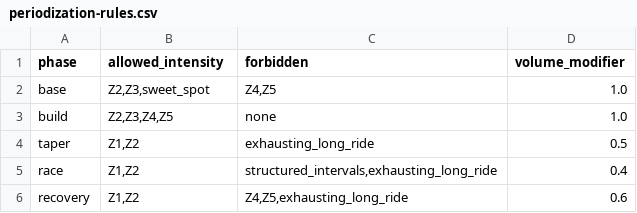
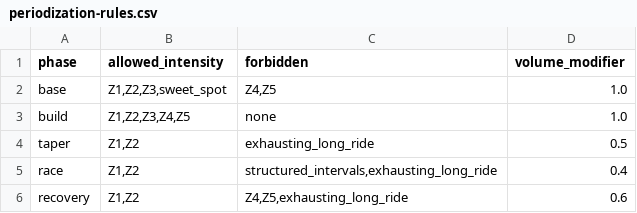
Before and after one commit to noecmt/pace-method, a CSV file: src/coaching-skills/2-build/pace-plan/assets/periodization-rules.csv, drawn as a sheet.

Commit message:
Sprint 3: Discovery+Vision + Planner+Plan (plan-first core)
Fill the four Sprint 3 SKILL.md (2 personas + 2 workflows).
Amend periodization-rules.csv: add Z1 to base/build allowed_intensity (Z1 active recovery is method-required; surfaced by the Discovery->Vision->Plan dry-run)
customize.toml left as 0-byte stubs (no pace-customize consumer until V1)

```diff
--- a/src/coaching-skills/2-build/pace-plan/assets/periodization-rules.csv
+++ b/src/coaching-skills/2-build/pace-plan/assets/periodization-rules.csv
@@ -1,4 +1,4 @@
 phase,allowed_intensity,forbidden,volume_modifier
-base,"Z2,Z3,sweet_spot","Z4,Z5",1.0
-build,"Z2,Z3,Z4,Z5",none,1.0
+base,"Z1,Z2,Z3,sweet_spot","Z4,Z5",1.0
+build,"Z1,Z2,Z3,Z4,Z5",none,1.0
 taper,"Z1,Z2",exhausting_long_ride,0.5
```
Also changed, not shown: 4 other files.
